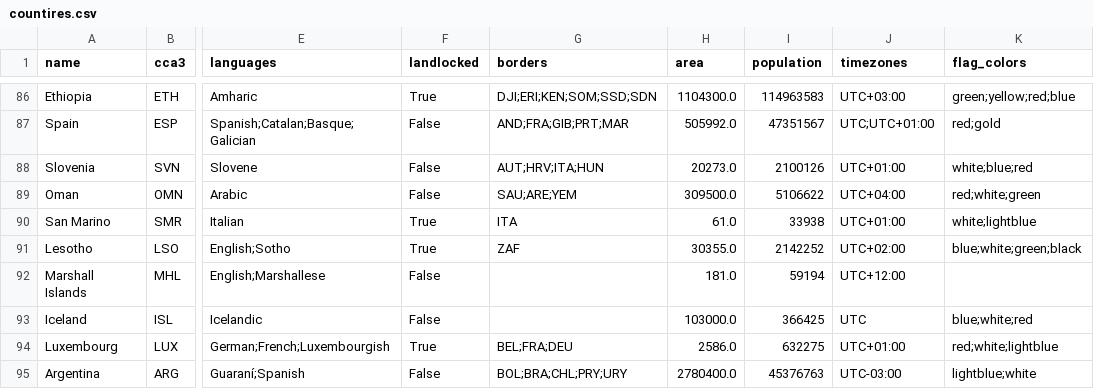
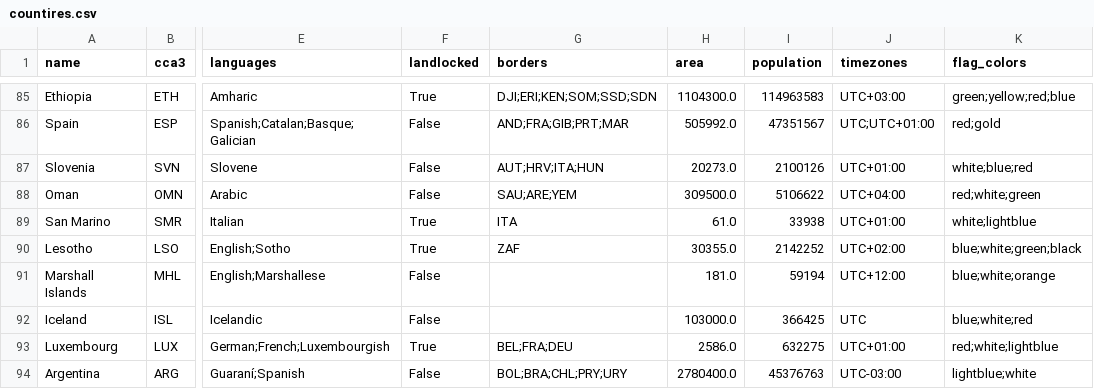
Before and after one commit to Krosauer/GeoLink, a CSV file: Data/countires.csv, drawn as a sheet; only a part is shown, gaps mark what is left out; addresses are those after the commit; the diff covers the shown part only; the diff names each change by its address in the sheet, - before the commit and + after, or states it on an @@ line.

```diff
--- a/Data/countires.csv
+++ b/Data/countires.csv
-K91 (flag_colors): (empty)
+K91 (flag_colors): blue;white;orange
```
Also changed, not shown: 1 removed row and 8 edited cells elsewhere in this file, 1 other file.
